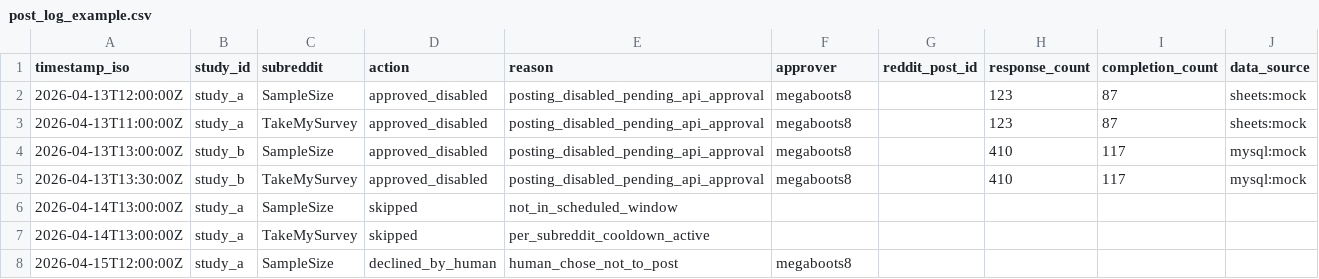
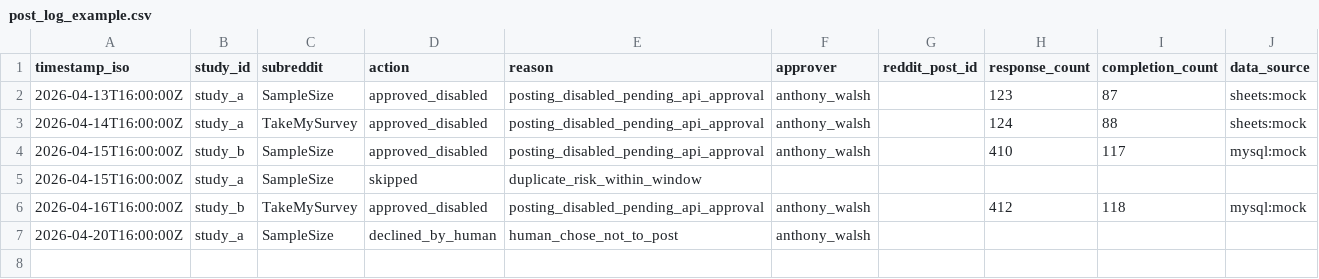
Before and after one commit to Megaboots8/reddit-survey-scheduler-prototype, a CSV file: examples/post_log_example.csv, drawn as a sheet.

```diff
--- a/examples/post_log_example.csv
+++ b/examples/post_log_example.csv
@@ -1,8 +1,7 @@
 timestamp_iso,study_id,subreddit,action,reason,approver,reddit_post_id,response_count,completion_count,data_source
-2026-04-13T12:00:00Z,study_a,SampleSize,approved_disabled,posting_disabled_pending_api_approval,megaboots8,,123,87,sheets:mock
-2026-04-13T11:00:00Z,study_a,TakeMySurvey,approved_disabled,posting_disabled_pending_api_approval,megaboots8,,123,87,sheets:mock
-2026-04-13T13:00:00Z,study_b,SampleSize,approved_disabled,posting_disabled_pending_api_approval,megaboots8,,410,117,mysql:mock
-2026-04-13T13:30:00Z,study_b,TakeMySurvey,approved_disabled,posting_disabled_pending_api_approval,megaboots8,,410,117,mysql:mock
-2026-04-14T13:00:00Z,study_a,SampleSize,skipped,not_in_scheduled_window,,,,,
-2026-04-14T13:00:00Z,study_a,TakeMySurvey,skipped,per_subreddit_cooldown_active,,,,,
-2026-04-15T12:00:00Z,study_a,SampleSize,declined_by_human,human_chose_not_to_post,megaboots8,,,,
+2026-04-13T16:00:00Z,study_a,SampleSize,approved_disabled,posting_disabled_pending_api_approval,anthony_walsh,,123,87,sheets:mock
+2026-04-14T16:00:00Z,study_a,TakeMySurvey,approved_disabled,posting_disabled_pending_api_approval,anthony_walsh,,124,88,sheets:mock
+2026-04-15T16:00:00Z,study_b,SampleSize,approved_disabled,posting_disabled_pending_api_approval,anthony_walsh,,410,117,mysql:mock
+2026-04-15T16:00:00Z,study_a,SampleSize,skipped,duplicate_risk_within_window,,,,,
+2026-04-16T16:00:00Z,study_b,TakeMySurvey,approved_disabled,posting_disabled_pending_api_approval,anthony_walsh,,412,118,mysql:mock
+2026-04-20T16:00:00Z,study_a,SampleSize,declined_by_human,human_chose_not_to_post,anthony_walsh,,,,
```
Also changed, not shown: 5 other files.
